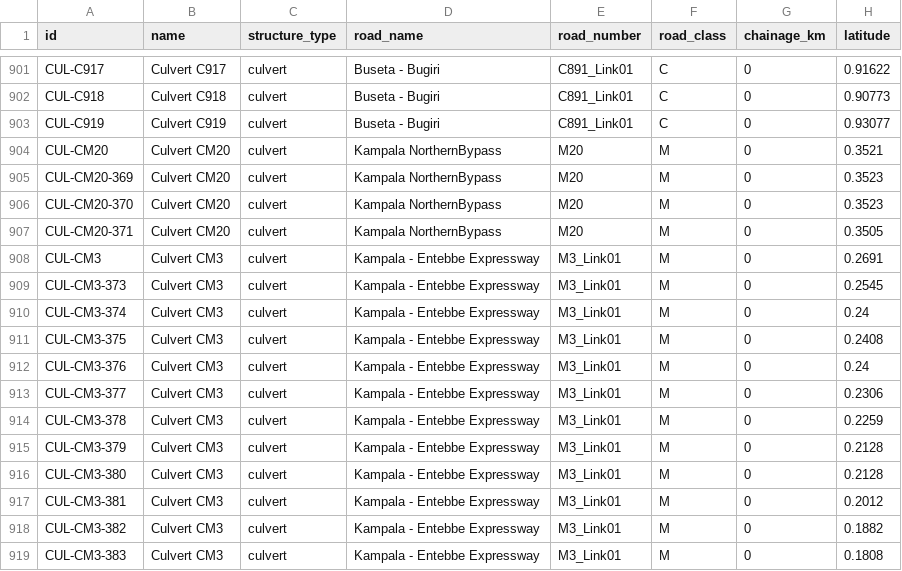
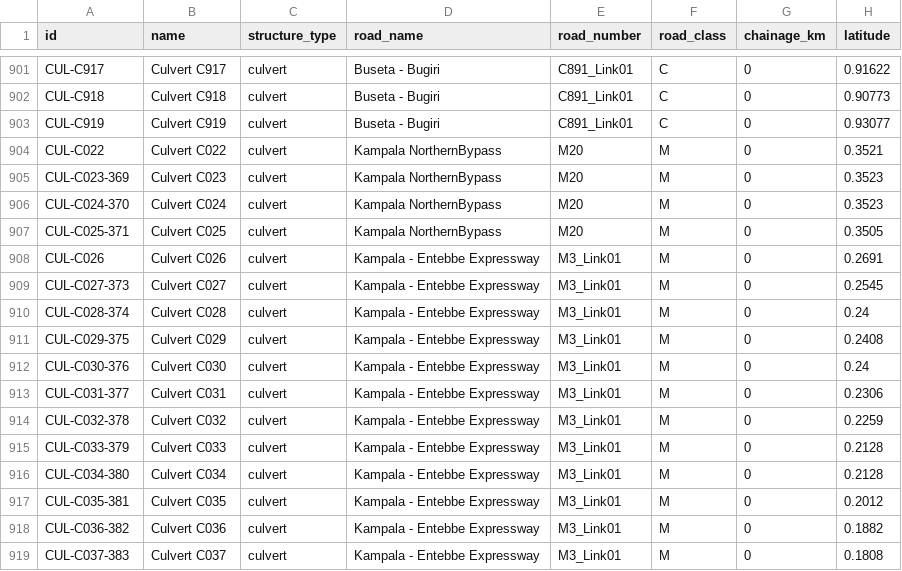
Before and after one commit to datasciencetrials/pavement, a CSV file: downloads/structures_all.csv, drawn as a sheet; only a part is shown, gaps mark what is left out; the diff covers the shown part only; the diff names each change by its address in the sheet, - before the commit and + after, or states it on an @@ line.

Commit message:
Sync Major Culvert IDs (C022-C042) to BMS_Data2015_UNRA

```diff
--- a/downloads/structures_all.csv
+++ b/downloads/structures_all.csv
-A904 (id): CUL-CM20
+A904 (id): CUL-C022
-B904 (name): Culvert CM20
+B904 (name): Culvert C022
-A905 (id): CUL-CM20-369
+A905 (id): CUL-C023-369
-B905 (name): Culvert CM20
+B905 (name): Culvert C023
-A906 (id): CUL-CM20-370
+A906 (id): CUL-C024-370
-B906 (name): Culvert CM20
+B906 (name): Culvert C024
-A907 (id): CUL-CM20-371
+A907 (id): CUL-C025-371
-B907 (name): Culvert CM20
+B907 (name): Culvert C025
-A908 (id): CUL-CM3
+A908 (id): CUL-C026
-B908 (name): Culvert CM3
+B908 (name): Culvert C026
-A909 (id): CUL-CM3-373
+A909 (id): CUL-C027-373
-B909 (name): Culvert CM3
+B909 (name): Culvert C027
-A910 (id): CUL-CM3-374
+A910 (id): CUL-C028-374
-B910 (name): Culvert CM3
+B910 (name): Culvert C028
-A911 (id): CUL-CM3-375
+A911 (id): CUL-C029-375
-B911 (name): Culvert CM3
+B911 (name): Culvert C029
-A912 (id): CUL-CM3-376
+A912 (id): CUL-C030-376
-B912 (name): Culvert CM3
+B912 (name): Culvert C030
-A913 (id): CUL-CM3-377
+A913 (id): CUL-C031-377
-B913 (name): Culvert CM3
+B913 (name): Culvert C031
-A914 (id): CUL-CM3-378
+A914 (id): CUL-C032-378
-B914 (name): Culvert CM3
+B914 (name): Culvert C032
-A915 (id): CUL-CM3-379
+A915 (id): CUL-C033-379
-B915 (name): Culvert CM3
+B915 (name): Culvert C033
-A916 (id): CUL-CM3-380
+A916 (id): CUL-C034-380
-B916 (name): Culvert CM3
+B916 (name): Culvert C034
-A917 (id): CUL-CM3-381
+A917 (id): CUL-C035-381
-B917 (name): Culvert CM3
+B917 (name): Culvert C035
-A918 (id): CUL-CM3-382
+A918 (id): CUL-C036-382
-B918 (name): Culvert CM3
+B918 (name): Culvert C036
-A919 (id): CUL-CM3-383
+A919 (id): CUL-C037-383
-B919 (name): Culvert CM3
+B919 (name): Culvert C037
```
Also changed, not shown: 9 edited cells elsewhere in this file, 4 other files.
